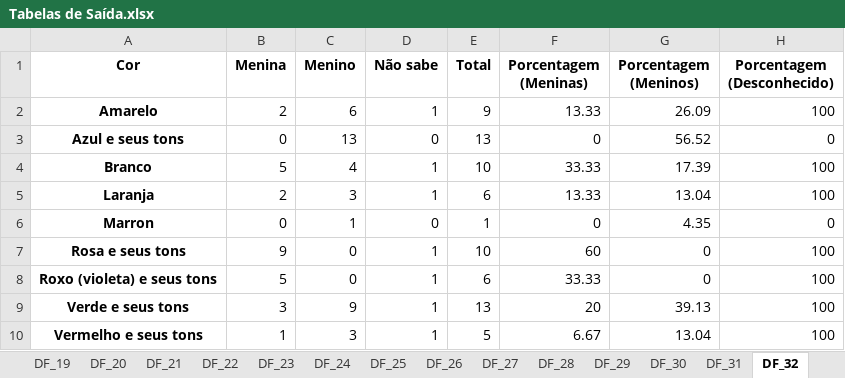
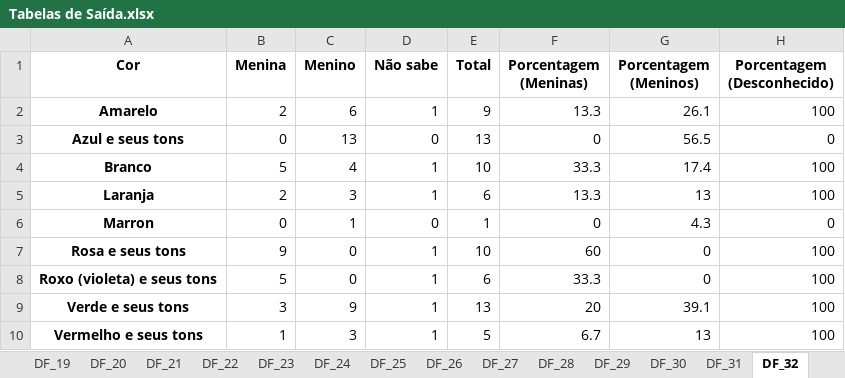
Before and after one commit to ruanvirginio/ArteGestacional, an Excel workbook: Tabelas de Saída.xlsx, sheet DF_32, drawn as a sheet; values as stored, in another font and other column widths than the file's, no borders; the diff names each change by its address in the sheet, - before the commit and + after, or states it on an @@ line.

```diff
--- a/Tabelas de Saída.xlsx (sheet DF_32)
+++ b/Tabelas de Saída.xlsx (sheet DF_32)
-F2 (Porcentagem (Meninas)): 13.33
+F2 (Porcentagem (Meninas)): 13.3
-G2 (Porcentagem (Meninos)): 26.09
+G2 (Porcentagem (Meninos)): 26.1
-G3 (Porcentagem (Meninos)): 56.52
+G3 (Porcentagem (Meninos)): 56.5
-F4 (Porcentagem (Meninas)): 33.33
+F4 (Porcentagem (Meninas)): 33.3
-G4 (Porcentagem (Meninos)): 17.39
+G4 (Porcentagem (Meninos)): 17.4
-F5 (Porcentagem (Meninas)): 13.33
+F5 (Porcentagem (Meninas)): 13.3
-G5 (Porcentagem (Meninos)): 13.04
+G5 (Porcentagem (Meninos)): 13
-G6 (Porcentagem (Meninos)): 4.35
+G6 (Porcentagem (Meninos)): 4.3
-F8 (Porcentagem (Meninas)): 33.33
+F8 (Porcentagem (Meninas)): 33.3
-G9 (Porcentagem (Meninos)): 39.13
+G9 (Porcentagem (Meninos)): 39.1
-F10 (Porcentagem (Meninas)): 6.67
+F10 (Porcentagem (Meninas)): 6.7
-G10 (Porcentagem (Meninos)): 13.04
+G10 (Porcentagem (Meninos)): 13
```
Also changed, not shown: sheet DF_7, sheet DF_31, sheet DF_30, sheet DF_25, sheet DF_15, sheet DF_26, 23 more sheets, 2 other files.
